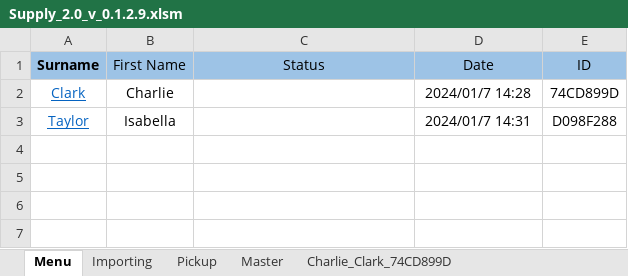
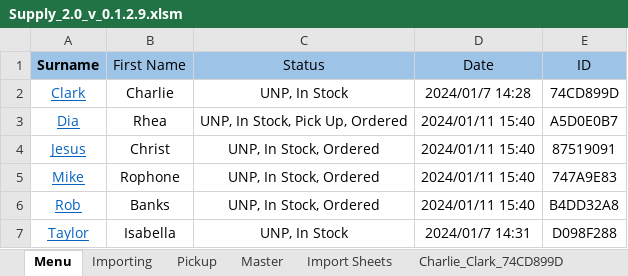
Before and after one commit to C20H12/SupplyExcel, an Excel workbook: Supply_2.0_v_0.1.2.9.xlsm, sheet Menu, drawn as a sheet; values as stored, in another font and other column widths than the file's, no borders; charts and pictures and conditional formats and table styles not drawn; addresses are those after the commit; the diff names each change by its address in the sheet, - before the commit and + after, or states it on an @@ line.

```diff
--- a/Supply_2.0_v_0.1.2.9.xlsm (sheet Menu)
+++ b/Supply_2.0_v_0.1.2.9.xlsm (sheet Menu)
+sheet tab: Import Sheets
-C2 (Status): (empty)
+C2 (Status): UNP, In Stock
+row 3: Dia | Rhea | UNP, In Stock, Pick Up, Ordered | 2024/01/11 15:40 | A5D0E0B7
+row 4: Jesus | Christ | UNP, In Stock, Ordered | 2024/01/11 15:40 | 87519091
+row 5: Mike | Rophone | UNP, In Stock, Ordered | 2024/01/11 15:40 | 747A9E83
+row 6: Rob | Banks | UNP, In Stock, Ordered | 2024/01/11 15:40 | B4DD32A8
-C7 (Status): (empty)
+C7 (Status): UNP, In Stock
```
Also changed, not shown: sheet Charlie_Clark_74CD899D, sheet Master, sheet Pickup, other sheet tabs, charts or pictures, 4 other files.
